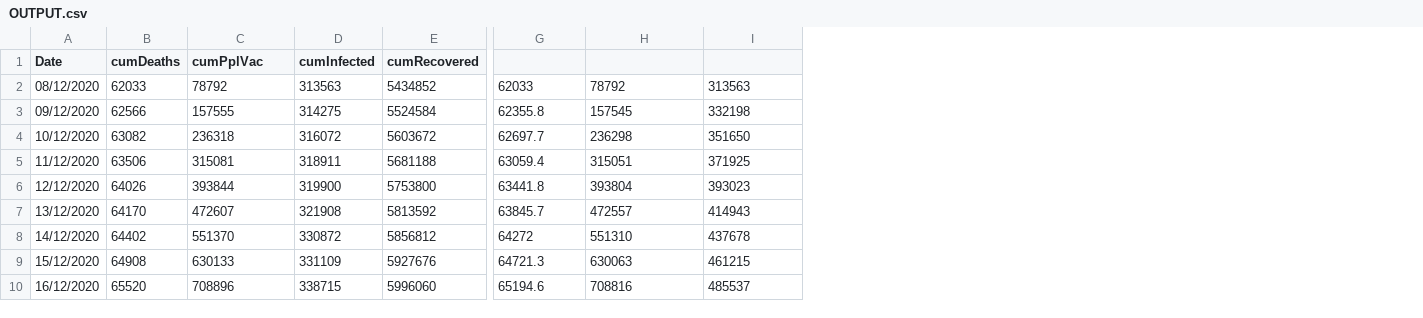
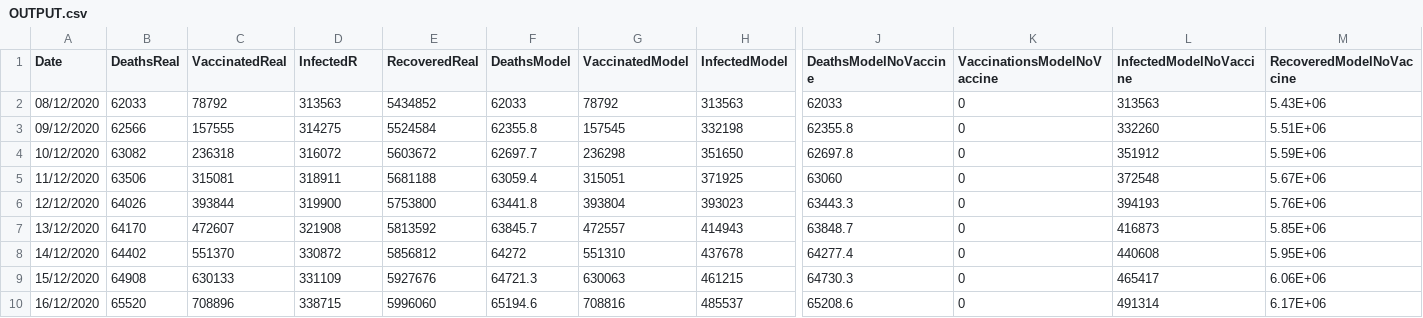
Before and after one commit to logancarlf/SARS-CoV-2_simulation, a CSV file: OUTPUT.csv, drawn as a sheet; only a part is shown, gaps mark what is left out; addresses are those after the commit; the diff covers the shown part only; the diff names each change by its address in the sheet, - before the commit and + after, or states it on an @@ line.

Commit message:
Output data Update
New output data includes model with no vaccine

```diff
--- a/OUTPUT.csv
+++ b/OUTPUT.csv
+column J (DeathsModelNoVaccine), rows 2-10: 62033 | 62355.8 | 62697.8 | 63060 | 63443.3 | 63848.7 | 64277.4 | 64730.3 | 65208.6
+column K (VaccinationsModelNoVaccine), rows 2-10: all 0
+column L (InfectedModelNoVaccine), rows 2-10: 313563 | 332260 | 351912 | 372548 | 394193 | 416873 | 440608 | 465417 | 491314
+column M (RecoveredModelNoVaccine), rows 2-10: 5.43E+06 | 5.51E+06 | 5.59E+06 | 5.67E+06 | 5.76E+06 | 5.85E+06 | 5.95E+06 | 6.06E+06 | 6.17E+06
-B1: cumDeaths
+B1: DeathsReal
-C1: cumPplVac
+C1: VaccinatedReal
-D1: cumInfected
+D1: InfectedR
-E1: cumRecovered
+E1: RecoveredReal
-F1: (empty)
+F1: DeathsModel
-G1: (empty)
+G1: VaccinatedModel
-H1: (empty)
+H1: InfectedModel
```
Also changed, not shown: 1 removed column and 1 edited cell elsewhere in this file.
